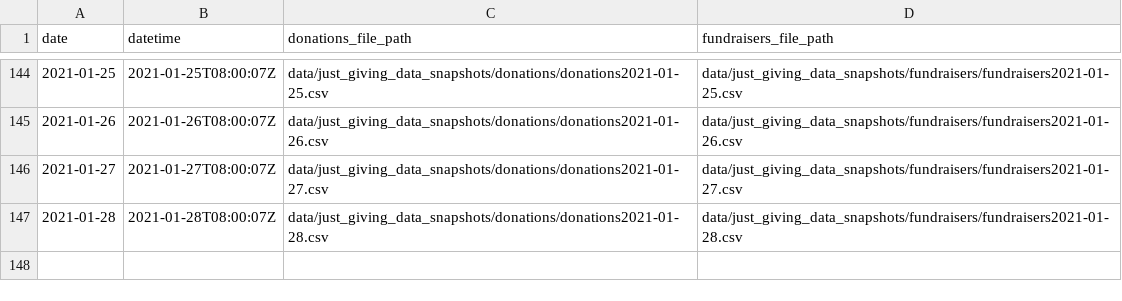
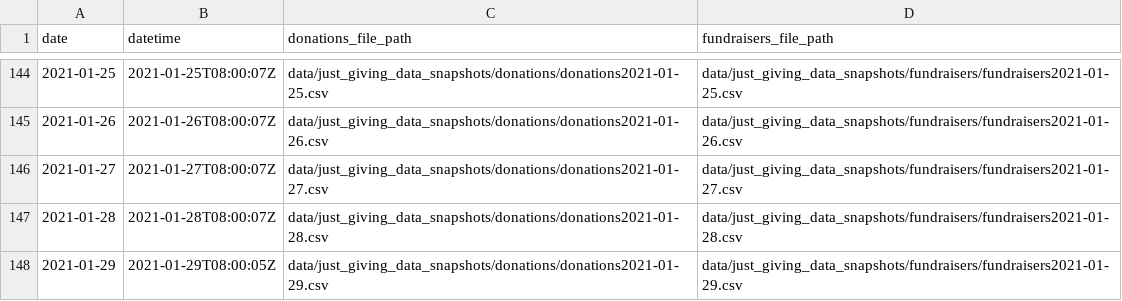
Before and after one commit to daaronr/fundraising_data_pull, a CSV file: data/data_pulls.csv, drawn as a sheet; only a part is shown, gaps mark what is left out; the diff names each change by its address in the sheet, - before the commit and + after, or states it on an @@ line.

Commit message:
New effective data 2021-01-29

```diff
--- a/data/data_pulls.csv
+++ b/data/data_pulls.csv
+row 148: 2021-01-29 | 2021-01-29T08:00:05Z | data/just_giving_data_snapshots/donations/donations2021-01-29.csv | data/just_giving_data_snapshots/fundraisers/fundraisers2021-01-29.csv
```
Also changed, not shown: 6 other files.
